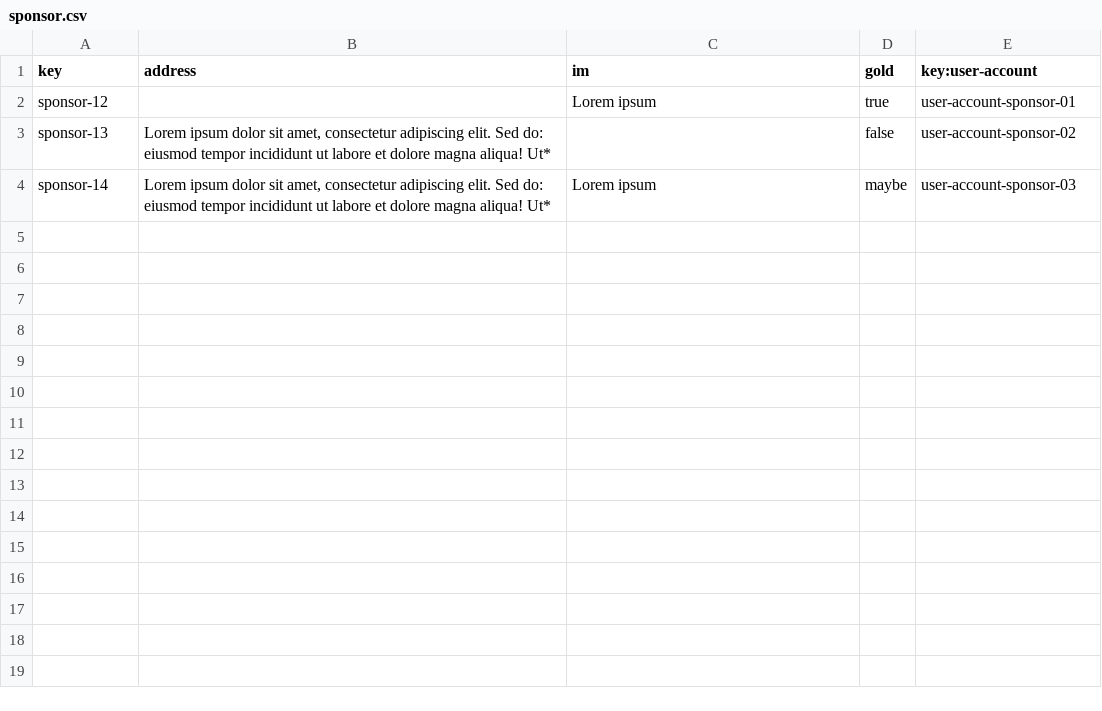
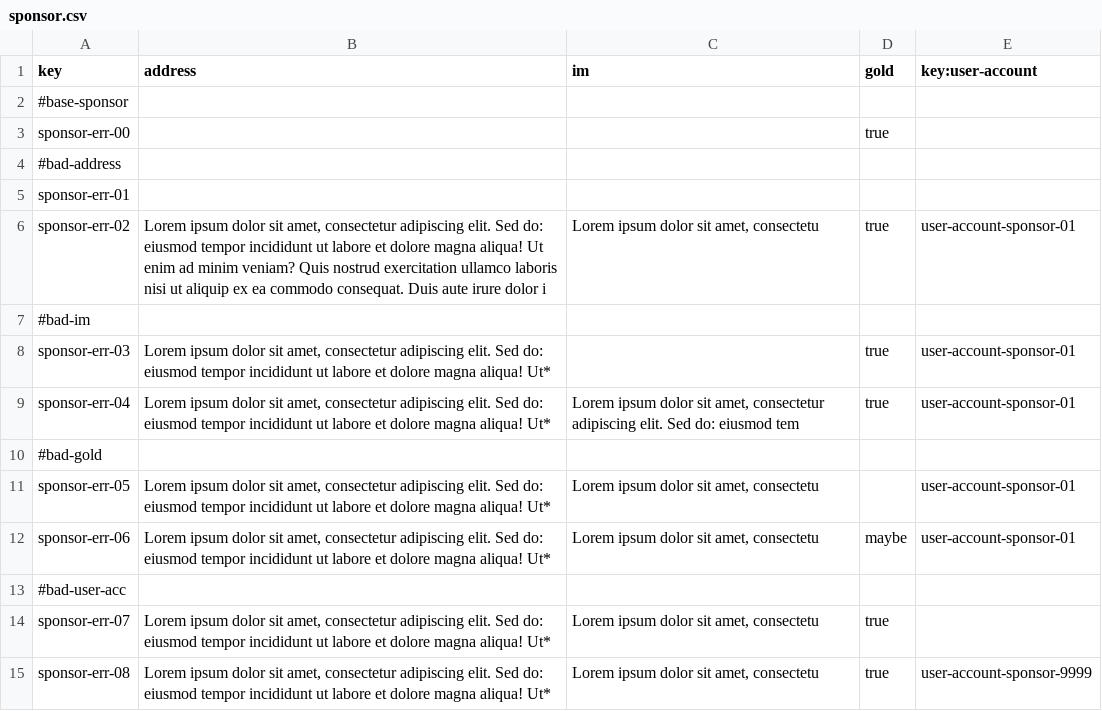
Before and after one commit to G063/Acme-Starters-C, a CSV file: src/main/resources/WEB-INF/data/errata/batch-01/sponsor.csv, drawn as a sheet.

```diff
--- a/src/main/resources/WEB-INF/data/errata/batch-01/sponsor.csv
+++ b/src/main/resources/WEB-INF/data/errata/batch-01/sponsor.csv
@@ -1,4 +1,15 @@
 key,address,im,gold,key:user-account
-sponsor-12,,Lorem ipsum,true,user-account-sponsor-01
-sponsor-13,"Lorem ipsum dolor sit amet, consectetur adipiscing elit. Sed do: eiusmod tempor incididunt ut labore et dolore magna aliqua! Ut*",,false,user-account-sponsor-02
-sponsor-14,"Lorem ipsum dolor sit amet, consectetur adipiscing elit. Sed do: eiusmod tempor incididunt ut labore et dolore magna aliqua! Ut*",Lorem ipsum,maybe,user-account-sponsor-03
+#base-sponsor,"","","",""
+sponsor-err-00,,"",true,""
+#bad-address,"","","",""
+sponsor-err-01,"","","",""
+sponsor-err-02,"Lorem ipsum dolor sit amet, consectetur adipiscing elit. Sed do: eiusmod tempor incididunt ut labore et dolore magna aliqua! Ut enim ad minim veniam? Quis nostrud exercitation ullamco laboris nisi ut aliquip ex ea commodo consequat. Duis aute irure dolor i","Lorem ipsum dolor sit amet, consectetu",true,user-account-sponsor-01
+#bad-im,"","","",""
+sponsor-err-03,"Lorem ipsum dolor sit amet, consectetur adipiscing elit. Sed do: eiusmod tempor incididunt ut labore et dolore magna aliqua! Ut*","",true,user-account-sponsor-01
+sponsor-err-04,"Lorem ipsum dolor sit amet, consectetur adipiscing elit. Sed do: eiusmod tempor incididunt ut labore et dolore magna aliqua! Ut*","Lorem ipsum dolor sit amet, consectetur adipiscing elit. Sed do: eiusmod tem",true,user-account-sponsor-01
+#bad-gold,"","","",""
+sponsor-err-05,"Lorem ipsum dolor sit amet, consectetur adipiscing elit. Sed do: eiusmod tempor incididunt ut labore et dolore magna aliqua! Ut*","Lorem ipsum dolor sit amet, consectetu","",user-account-sponsor-01
+sponsor-err-06,"Lorem ipsum dolor sit amet, consectetur adipiscing elit. Sed do: eiusmod tempor incididunt ut labore et dolore magna aliqua! Ut*","Lorem ipsum dolor sit amet, consectetu",maybe,user-account-sponsor-01
+#bad-user-acc,"","","",""
+sponsor-err-07,"Lorem ipsum dolor sit amet, consectetur adipiscing elit. Sed do: eiusmod tempor incididunt ut labore et dolore magna aliqua! Ut*","Lorem ipsum dolor sit amet, consectetu",true,""
+sponsor-err-08,"Lorem ipsum dolor sit amet, consectetur adipiscing elit. Sed do: eiusmod tempor incididunt ut labore et dolore magna aliqua! Ut*","Lorem ipsum dolor sit amet, consectetu",true,user-account-sponsor-9999
```
Also changed, not shown: src/main/resources/WEB-INF/data/errata/batch-01/donation.csv, src/main/resources/WEB-INF/data/errata/batch-01/sponsorship.csv, 5 other files.
